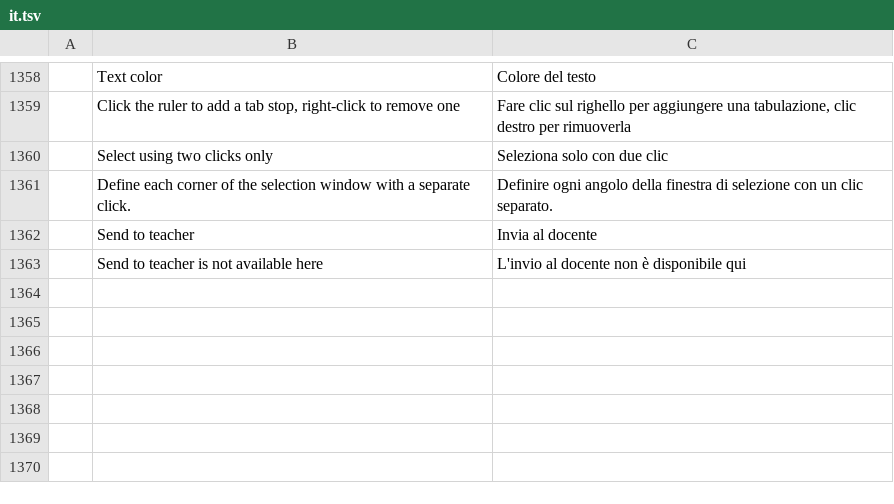
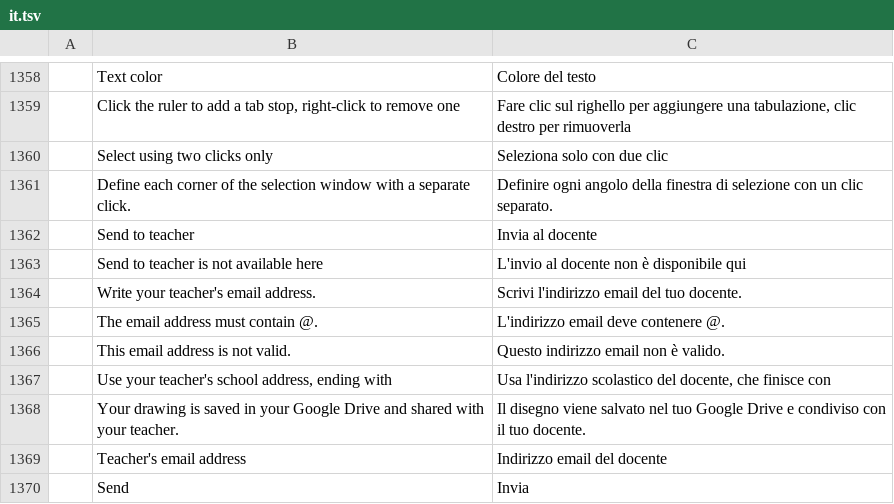
Before and after one commit to amalfibenedetto-labMontecuccoli/disegno-cad, a TSV file: crates/ui-egui/src/i18n/it.tsv, drawn as a sheet; only a part is shown, gaps mark what is left out; the diff names each change by its address in the sheet, - before the commit and + after, or states it on an @@ line.

```diff
--- a/crates/ui-egui/src/i18n/it.tsv
+++ b/crates/ui-egui/src/i18n/it.tsv
+row 1364:  | Write your teacher's email address. | Scrivi l'indirizzo email del tuo docente.
+row 1365:  | The email address must contain @. | L'indirizzo email deve contenere @.
+row 1366:  | This email address is not valid. | Questo indirizzo email non è valido.
+row 1367:  | Use your teacher's school address, ending with | Usa l'indirizzo scolastico del docente, che finisce con
+row 1368:  | Your drawing is saved in your Google Drive and shared with your teacher. | Il disegno viene salvato nel tuo Google Drive e condiviso con il tuo docente.
+row 1369:  | Teacher's email address | Indirizzo email del docente
+row 1370:  | Send | Invia
```
Also changed, not shown: 9 other files.
